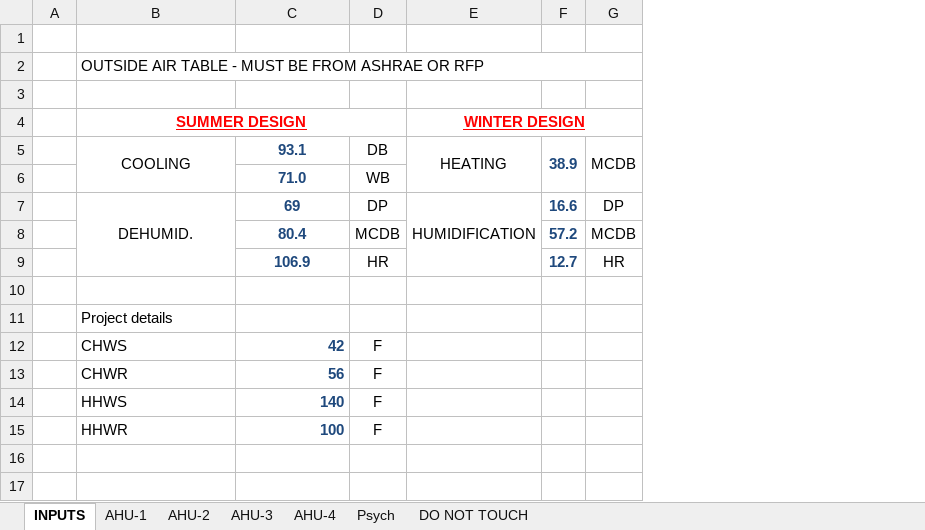
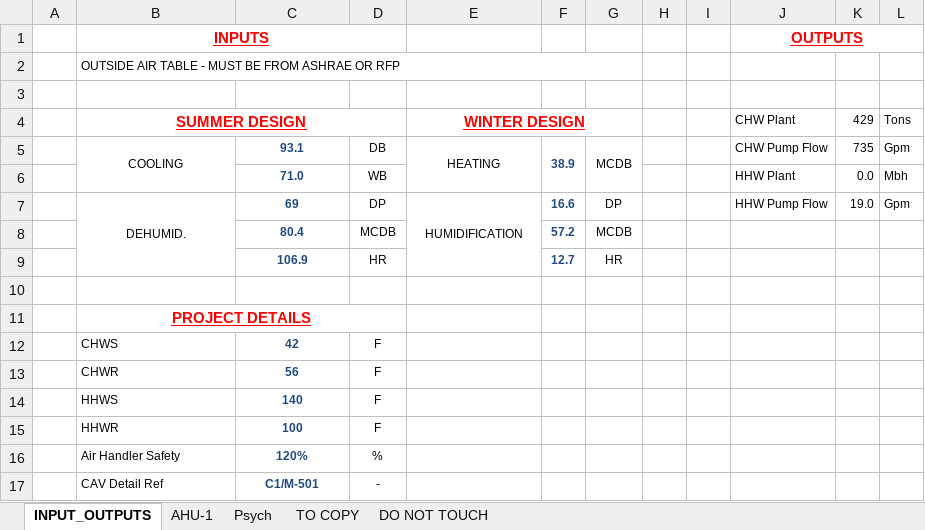
Before and after one commit to Rushikeshh-patil/PsychroCalc, an Excel workbook: Revamped AHU Psyc Calcs (HCAI).xlsm, sheet INPUT_OUTPUTS, drawn as a sheet; values as stored, in another font and other column widths than the file's, no borders; the diff names each change by its address in the sheet, - before the commit and + after, or states it on an @@ line.

```diff
--- a/Revamped AHU Psyc Calcs (HCAI).xlsm (sheet INPUT_OUTPUTS)
+++ b/Revamped AHU Psyc Calcs (HCAI).xlsm (sheet INPUT_OUTPUTS)
-sheet tab: INPUTS
+sheet tab: INPUT_OUTPUTS
-sheet tab: AHU-2
-sheet tab: AHU-3
-sheet tab: AHU-4
+sheet tab: TO COPY
+column H, empty
+column I, empty
+column J, rows 1-7: OUTPUTS |  |  | CHW Plant | CHW Pump Flow | HHW Plant | HHW Pump Flow
+column K, rows 4-7: 429 | 735 | 0.0 | 19.0
+column L, rows 4-7: Tons | Gpm | Mbh | Gpm
-row 1: (empty)
+row 1:  | INPUTS |  |  |  |  |  |  |  | OUTPUTS
+B1:D1 merged
@@ B2 text size: smaller @@
@@ B5:G5 text size: smaller @@
@@ C6:D6 text size: smaller @@
@@ B7:G7 text size: smaller @@
@@ C8:D9 text size: smaller @@
@@ F8:G9 text size: smaller @@
-B11: Project details
+B11: PROJECT DETAILS
@@ B11 bold: off → on, underline: off → on, text colour: black → #FF0000, alignment: left → center @@
+B11:D11 merged
@@ B12:D15 text size: smaller @@
-C12:C15 alignment: right
+C12:C15 alignment: center
+row 16:  | Air Handler Safety | 120% | %
+row 17:  | CAV Detail Ref | C1/M-501 | -
```
Also changed, not shown: sheet AHU-1, sheet Psych, sheet DO NOT TOUCH, formulas that keep their value, hidden cells, charts or pictures.
